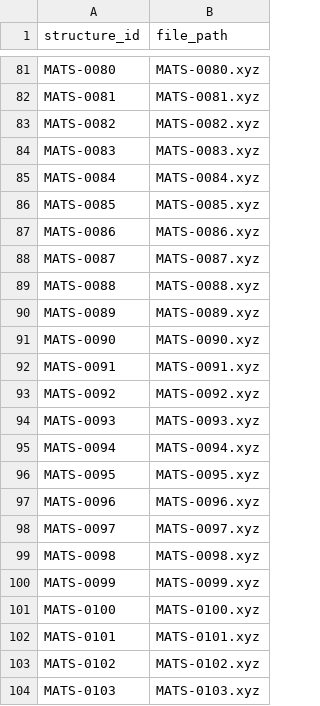
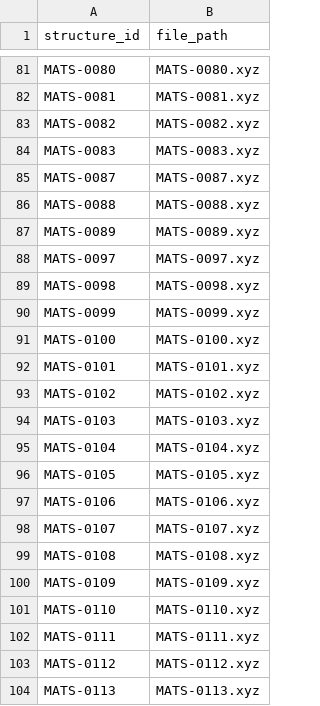
Before and after one commit to ORNL/matsim-agents, a CSV file: codabench_competition/public_data/structures_metadata.csv, drawn as a sheet; only a part is shown, gaps mark what is left out; the shorter side is filled out with more unchanged rows.

Commit message:
Exclude 10 HEC structures with placeholder X atoms from test set
The High-Entropy Ceramic structures (MATS-0084/0085/0086/0090-0096) encode
their disordered cation sublattice with placeholder 'X' dummy atoms, which are
not a real element: no DFT pseudopotential / elemental reference exists and an
ML interatomic potential has no embedding for them. None of the 10 carry DFT
labels, so they are unscorable. create_split.py now drops them via EXCLUDE_IDS;
structures_metadata.csv and the public/private split are regenerated (159->149,
48 public / 101 private).

```diff
--- a/codabench_competition/public_data/structures_metadata.csv
+++ b/codabench_competition/public_data/structures_metadata.csv
@@ -84,5 +84,2 @@ MATS-0082,MATS-0082.xyz
 MATS-0083,MATS-0083.xyz
-MATS-0084,MATS-0084.xyz
-MATS-0085,MATS-0085.xyz
-MATS-0086,MATS-0086.xyz
 MATS-0087,MATS-0087.xyz
@@ -90,9 +87,2 @@ MATS-0088,MATS-0088.xyz
 MATS-0089,MATS-0089.xyz
-MATS-0090,MATS-0090.xyz
-MATS-0091,MATS-0091.xyz
-MATS-0092,MATS-0092.xyz
-MATS-0093,MATS-0093.xyz
-MATS-0094,MATS-0094.xyz
-MATS-0095,MATS-0095.xyz
-MATS-0096,MATS-0096.xyz
 MATS-0097,MATS-0097.xyz
```
Also changed, not shown: 3 other files.
